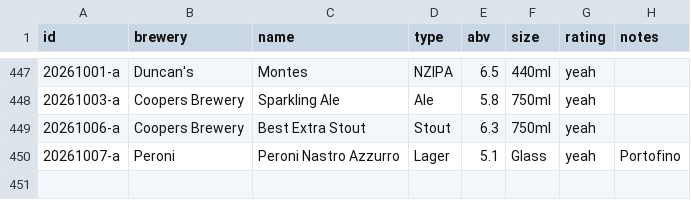
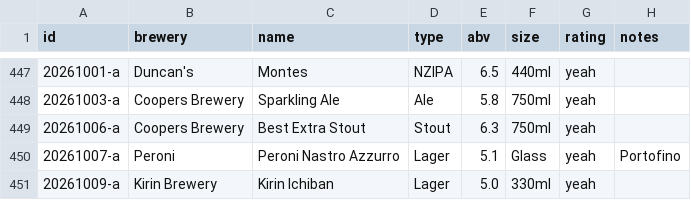
Before and after one commit to nmoorenz/beer-site, a CSV file: beers.csv, drawn as a sheet; only a part is shown, gaps mark what is left out.

Commit message:
Update beers.csv

```diff
--- a/beers.csv
+++ b/beers.csv
@@ -450 +450,2 @@ id,brewery,name,type,abv,size,rating,notes
 20261007-a,Peroni,Peroni Nastro Azzurro,Lager,5.1,Glass,yeah,Portofino
+20261009-a,Kirin Brewery,Kirin Ichiban,Lager,5.0,330ml,yeah,
```
